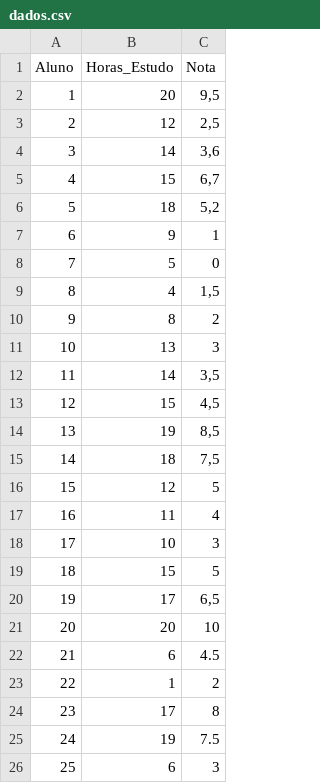
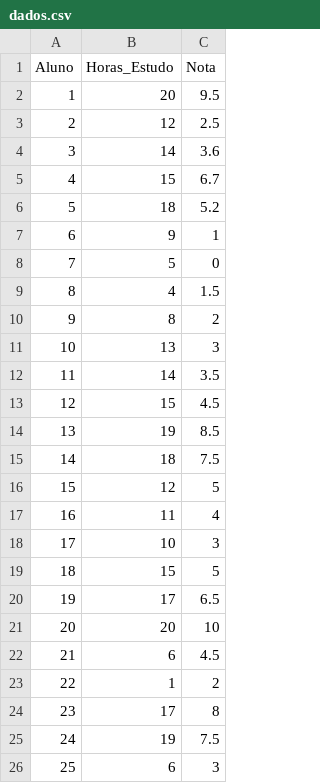
Before and after one commit to HenriqueCruz5341/ImersaoDados, a CSV file: dados.csv, drawn as a sheet; only a part is shown.

Commit message:
Update dados.csv

```diff
--- a/dados.csv
+++ b/dados.csv
@@ -1,16 +1,16 @@
 Aluno,Horas_Estudo,Nota
-1,20,"9,5"
-2,12,"2,5"
-3,14,"3,6"
-4,15,"6,7"
-5,18,"5,2"
+1,20,9.5
+2,12,2.5
+3,14,3.6
+4,15,6.7
+5,18,5.2
 6,9,1
 7,5,0
-8,4,"1,5"
+8,4,1.5
 9,8,2
 10,13,3
-11,14,"3,5"
-12,15,"4,5"
-13,19,"8,5"
-14,18,"7,5"
+11,14,3.5
+12,15,4.5
+13,19,8.5
+14,18,7.5
 15,12,5
@@ -19,3 +19,3 @@ Aluno,Horas_Estudo,Nota
 18,15,5
-19,17,"6,5"
+19,17,6.5
 20,20,10
```
